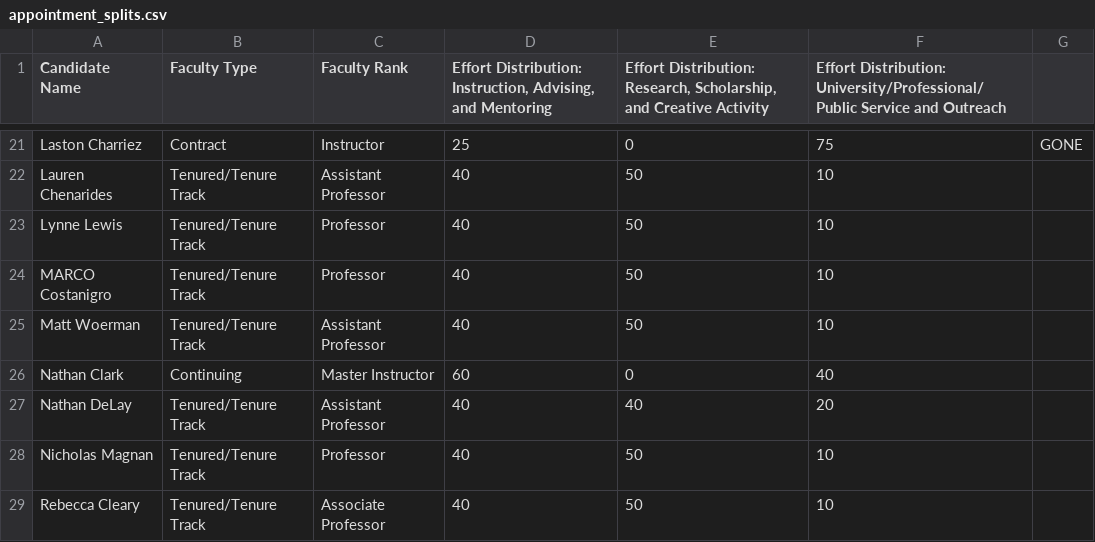
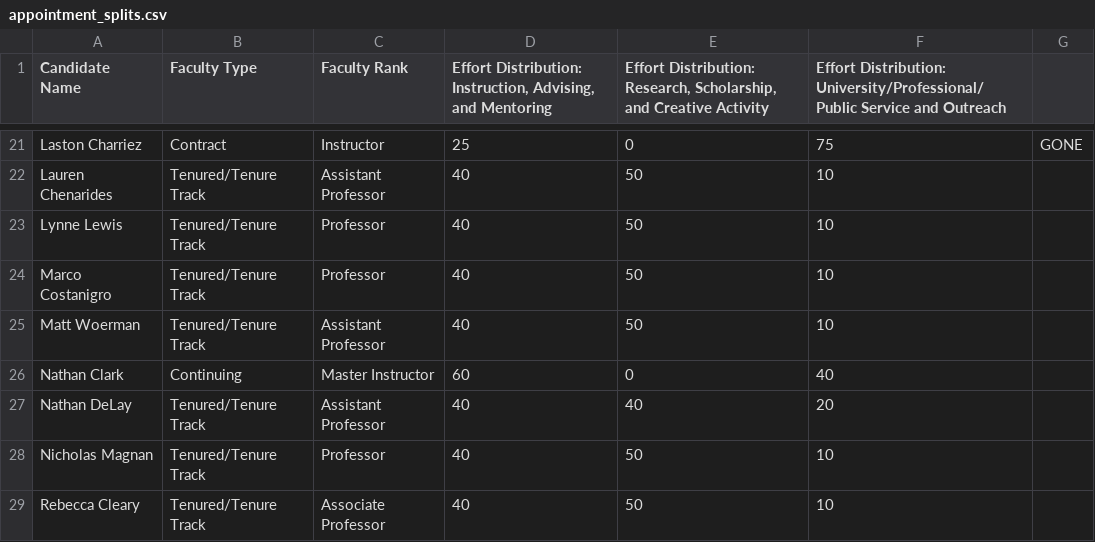
Before and after one commit to laurenchenarides/dare_research, a CSV file: data/appointment_splits.csv, drawn as a sheet; only a part is shown, gaps mark what is left out.

```diff
--- a/data/appointment_splits.csv
+++ b/data/appointment_splits.csv
@@ -23,3 +23,3 @@ Lauren Chenarides,Tenured/Tenure Track,Assistant Professor,40,50,10,
 Lynne Lewis,Tenured/Tenure Track,Professor,40,50,10,
-MARCO Costanigro,Tenured/Tenure Track,Professor,40,50,10,
+Marco Costanigro,Tenured/Tenure Track,Professor,40,50,10,
 Matt Woerman,Tenured/Tenure Track,Assistant Professor,40,50,10,
```
Also changed, not shown: output/faculty_appointments.csv, output/table_A1_faculty_data_snapshot.csv, 47 other files.
